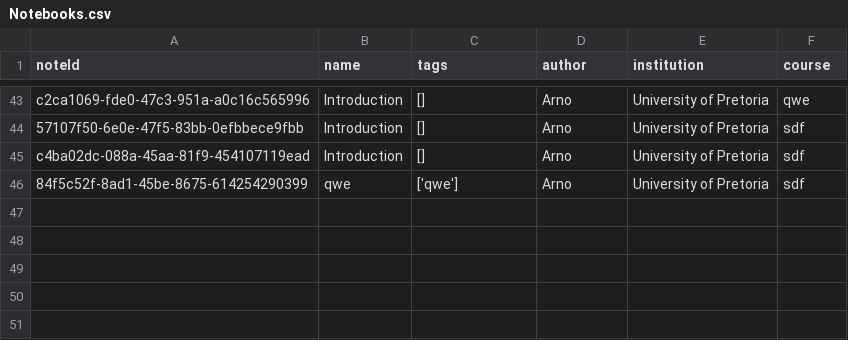
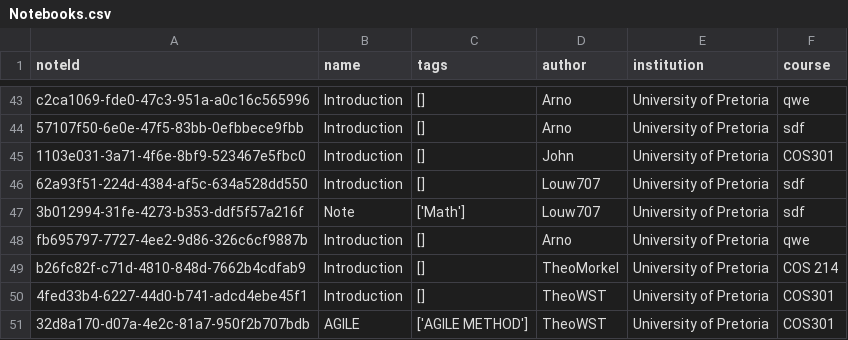
Before and after one commit to COS301-SE-2021/Smart-Student-Handbook, a CSV file: smartAssist/src/NotebookDataset/Notebooks.csv, drawn as a sheet; only a part is shown, gaps mark what is left out.

Commit message:
fixed error in smartAssit

```diff
--- a/smartAssist/src/NotebookDataset/Notebooks.csv
+++ b/smartAssist/src/NotebookDataset/Notebooks.csv
@@ -44,3 +44,8 @@ c2ca1069-fde0-47c3-951a-a0c16c565996,Introduction,[],Arno,University of Pretoria
 57107f50-6e0e-47f5-83bb-0efbbece9fbb,Introduction,[],Arno,University of Pretoria,sdf
-c4ba02dc-088a-45aa-81f9-454107119ead,Introduction,[],Arno,University of Pretoria,sdf
-84f5c52f-8ad1-45be-8675-614254290399,qwe,['qwe'],Arno,University of Pretoria,sdf
+1103e031-3a71-4f6e-8bf9-523467e5fbc0,Introduction,[],John,University of Pretoria,COS301
+62a93f51-224d-4384-af5c-634a528dd550,Introduction,[],Louw707,University of Pretoria,sdf
+3b012994-31fe-4273-b353-ddf5f57a216f,Note,['Math'],Louw707,University of Pretoria,sdf
+fb695797-7727-4ee2-9d86-326c6cf9887b,Introduction,[],Arno,University of Pretoria,qwe
+b26fc82f-c71d-4810-848d-7662b4cdfab9,Introduction,[],TheoMorkel,University of Pretoria,COS 214
+4fed33b4-6227-44d0-b741-adcd4ebe45f1,Introduction,[],TheoWST,University of Pretoria,COS301
+32d8a170-d07a-4e2c-81a7-950f2b707bdb,AGILE,['AGILE METHOD'],TheoWST,University of Pretoria,COS301
```
Also changed, not shown: 5 other files.
